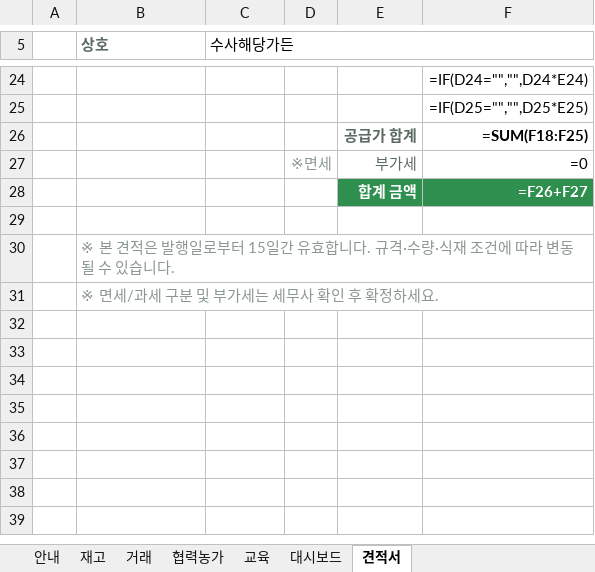
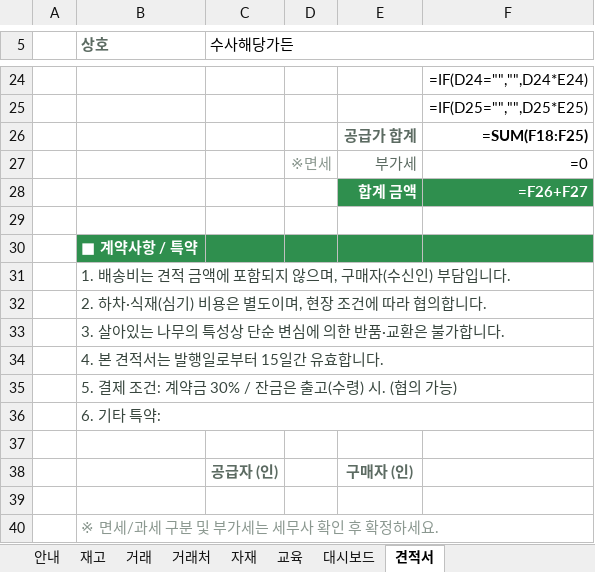
Before and after one commit to jwchoi091-ai/seintu-site, an Excel workbook: 운영원장/수사해당가든_운영원장.xlsx, sheet 견적서, drawn as a sheet; only a part is shown, gaps mark what is left out; values as stored, in another font and other column widths than the file's, no borders; formulas without a stored value are shown as written; the diff names each change by its address in the sheet, - before the commit and + after, or states it on an @@ line.

```diff
--- a/운영원장/수사해당가든_운영원장.xlsx (sheet 견적서)
+++ b/운영원장/수사해당가든_운영원장.xlsx (sheet 견적서)
-sheet tab: 협력농가
+sheet tab: 거래처
+sheet tab: 자재
-B30 (상호): ※ 본 견적은 발행일로부터 15일간 유효합니다. 규격·수량·식재 조건에 따라 변동될 수 있습니다.
+B30 (상호): ■ 계약사항 / 특약
-B30:F30 fill: none
+B30:F30 fill: #2F8F4E
@@ B30 bold: off → on, text colour: #8B9890 → #FFFFFF @@
+row 31:  | 1. 배송비는 견적 금액에 포함되지 않으며, 구매자(수신인) 부담입니다.
+row 32:  | 2. 하차·식재(심기) 비용은 별도이며, 현장 조건에 따라 협의합니다.
+row 33:  | 3. 살아있는 나무의 특성상 단순 변심에 의한 반품·교환은 불가합니다.
+row 34:  | 4. 본 견적서는 발행일로부터 15일간 유효합니다.
+row 35:  | 5. 결제 조건: 계약금 30% / 잔금은 출고(수령) 시. (협의 가능)
+row 36:  | 6. 기타 특약:
+row 37: (empty)
+row 38:  |  | 공급자 (인) |  | 구매자 (인)
+row 39: (empty)
```
Also changed, not shown: sheet 거래처, sheet 거래, sheet 안내, sheet 대시보드, 1 other file.
